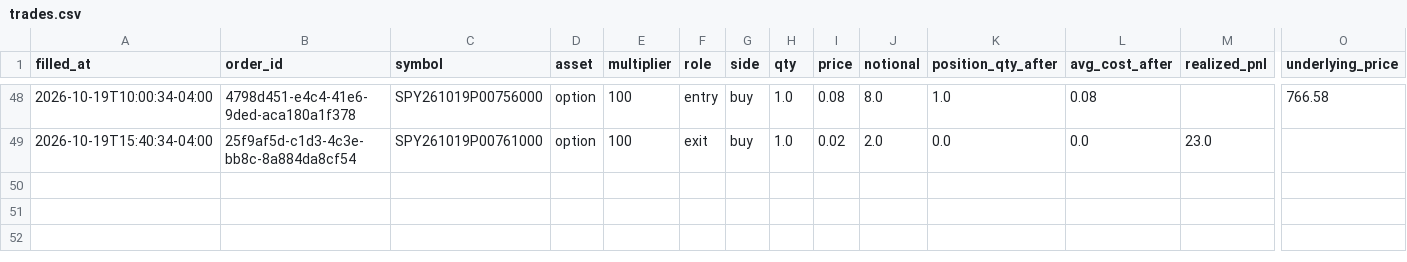
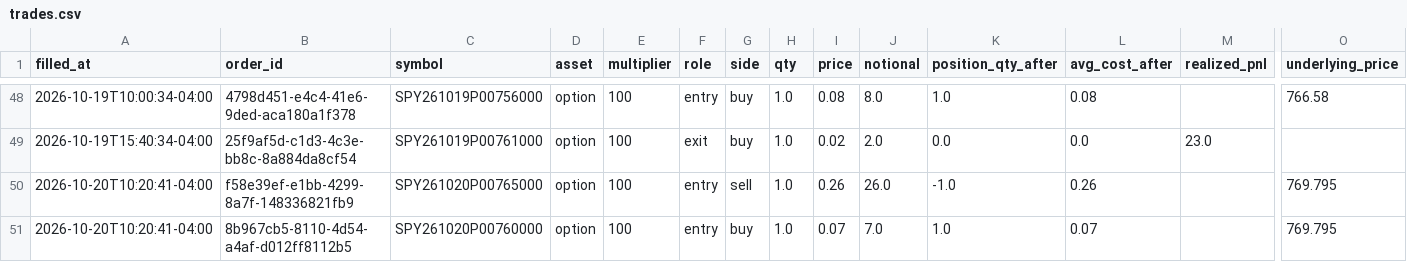
Before and after one commit to pabwear/spy-paper-desk, a CSV file: trades.csv, drawn as a sheet; only a part is shown, gaps mark what is left out; rows hold the shown columns only; the diff names each change by its address in the sheet, - before the commit and + after, or states it on an @@ line.

```diff
--- a/trades.csv
+++ b/trades.csv
+row 50: 2026-10-20T10:20:41-04:00 | f58e39ef-e1bb-4299-8a7f-148336821fb9 | SPY261020P00765000 | option | 100 | entry | sell | 1.0 | 0.26 | 26.0 | -1.0 | 0.26 |  | 769.795
+row 51: 2026-10-20T10:20:41-04:00 | 8b967cb5-8110-4d54-a4af-d012ff8112b5 | SPY261020P00760000 | option | 100 | entry | buy | 1.0 | 0.07 | 7.0 | 1.0 | 0.07 |  | 769.795
```
Also changed, not shown: 12 other files.
